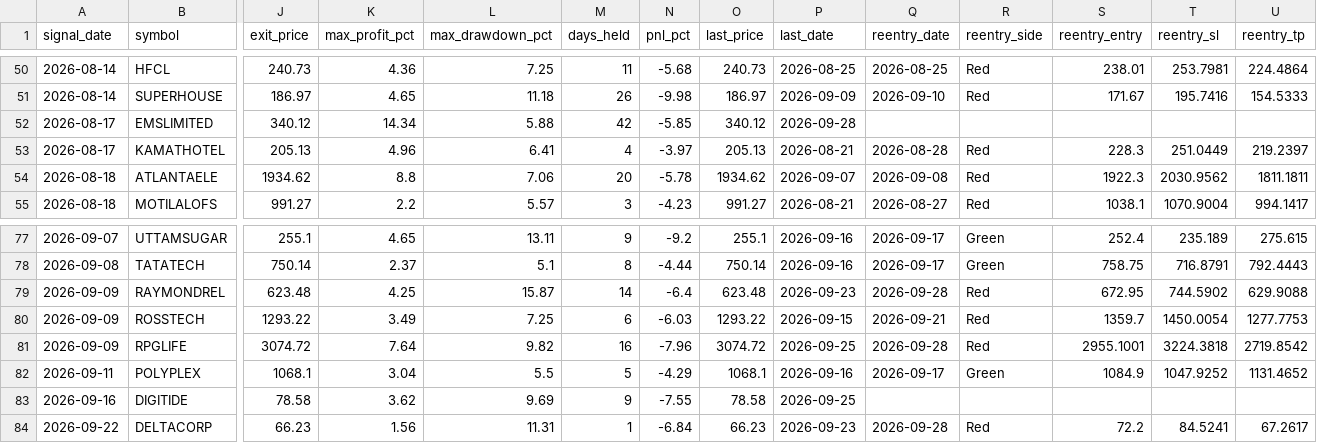
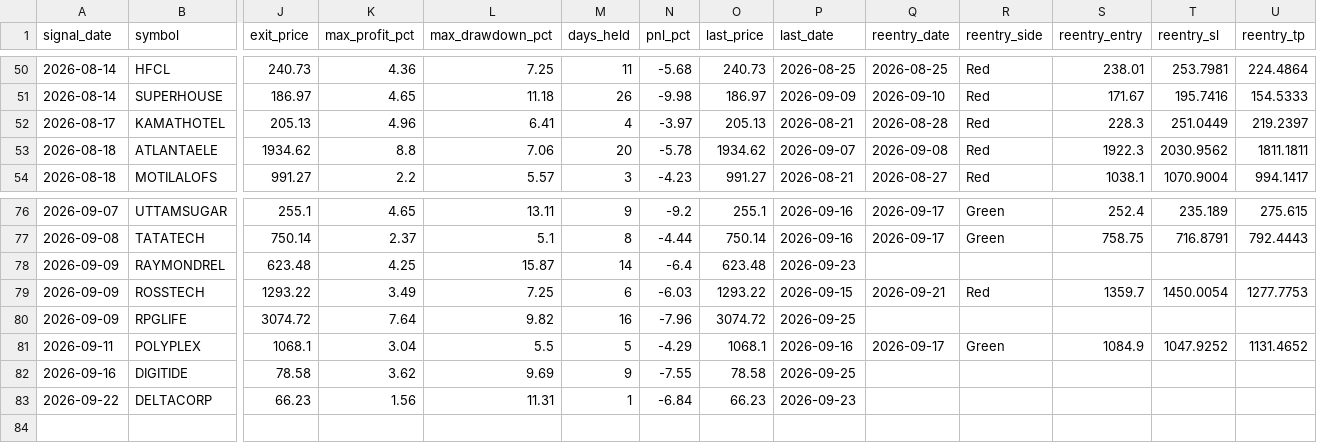
Before and after one commit to faizjio7011-code/checking-trade-signals, a CSV file: report_in/sl_hit.csv, drawn as a sheet; only a part is shown, gaps mark what is left out; removed rows and columns are numbered as before the commit, all else as after; rows hold the shown columns only; the diff names each change by its address in the sheet, - before the commit and + after, or states it on an @@ line.

```diff
--- a/report_in/sl_hit.csv
+++ b/report_in/sl_hit.csv
-row 52: 2026-08-17 | EMSLIMITED | 340.12 | 14.34 | 5.88 | 42 | -5.85 | 340.12 | 2026-09-28
-Q78 (reentry_date): 2026-09-28
+Q78 (reentry_date): (empty)
-R78 (reentry_side): Red
+R78 (reentry_side): (empty)
-S78 (reentry_entry): 672.95
+S78 (reentry_entry): (empty)
-T78 (reentry_sl): 744.5902
+T78 (reentry_sl): (empty)
-U78 (reentry_tp): 629.9088
+U78 (reentry_tp): (empty)
-Q80 (reentry_date): 2026-09-28
+Q80 (reentry_date): (empty)
-R80 (reentry_side): Red
+R80 (reentry_side): (empty)
-S80 (reentry_entry): 2955.1001
+S80 (reentry_entry): (empty)
-T80 (reentry_sl): 3224.3818
+T80 (reentry_sl): (empty)
-U80 (reentry_tp): 2719.8542
+U80 (reentry_tp): (empty)
-Q83 (reentry_date): 2026-09-28
+Q83 (reentry_date): (empty)
-R83 (reentry_side): Red
+R83 (reentry_side): (empty)
-S83 (reentry_entry): 72.2
+S83 (reentry_entry): (empty)
-T83 (reentry_sl): 84.5241
+T83 (reentry_sl): (empty)
-U83 (reentry_tp): 67.2617
+U83 (reentry_tp): (empty)
```
Also changed, not shown: report/reentry.csv, report/sl_hit.csv, 8 other files.
